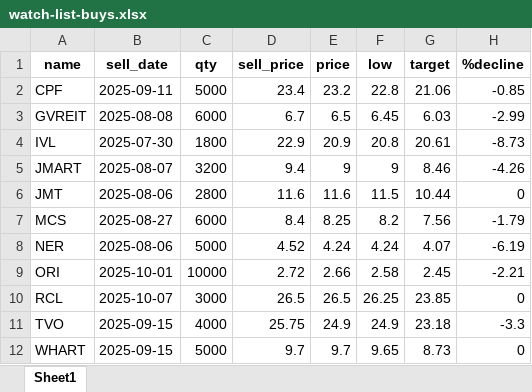
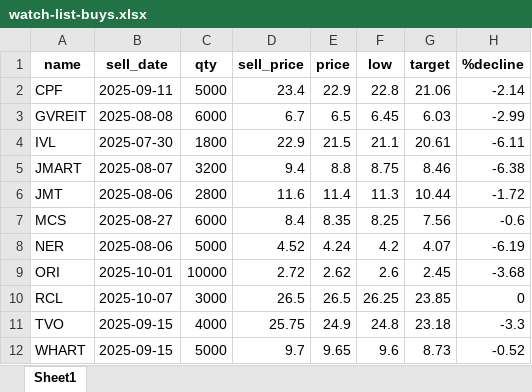
Before and after one commit to santimcs/A5, an Excel workbook: Ruby/watch-list-buys.xlsx, sheet Sheet1, drawn as a sheet; values as stored, in another font and other column widths than the file's, no borders; the diff names each change by its address in the sheet, - before the commit and + after, or states it on an @@ line.

```diff
--- a/Ruby/watch-list-buys.xlsx (sheet Sheet1)
+++ b/Ruby/watch-list-buys.xlsx (sheet Sheet1)
-E2 (price): 23.2
+E2 (price): 22.9
-H2 (%decline): -0.85
+H2 (%decline): -2.14
-E4 (price): 20.9
+E4 (price): 21.5
-F4 (low): 20.8
+F4 (low): 21.1
-H4 (%decline): -8.73
+H4 (%decline): -6.11
-E5 (price): 9
+E5 (price): 8.8
-F5 (low): 9
+F5 (low): 8.75
-H5 (%decline): -4.26
+H5 (%decline): -6.38
-E6 (price): 11.6
+E6 (price): 11.4
-F6 (low): 11.5
+F6 (low): 11.3
-H6 (%decline): 0
+H6 (%decline): -1.72
-E7 (price): 8.25
+E7 (price): 8.35
-F7 (low): 8.2
+F7 (low): 8.25
-H7 (%decline): -1.79
+H7 (%decline): -0.6
-F8 (low): 4.24
+F8 (low): 4.2
-E9 (price): 2.66
+E9 (price): 2.62
-F9 (low): 2.58
+F9 (low): 2.6
-H9 (%decline): -2.21
+H9 (%decline): -3.68
-F11 (low): 24.9
+F11 (low): 24.8
-E12 (price): 9.7
+E12 (price): 9.65
-F12 (low): 9.65
+F12 (low): 9.6
-H12 (%decline): 0
+H12 (%decline): -0.52
```
Also changed, not shown: Excel/nateherk.xlsx, Ruby/watch-list-sell.xlsx, 26 other files.
